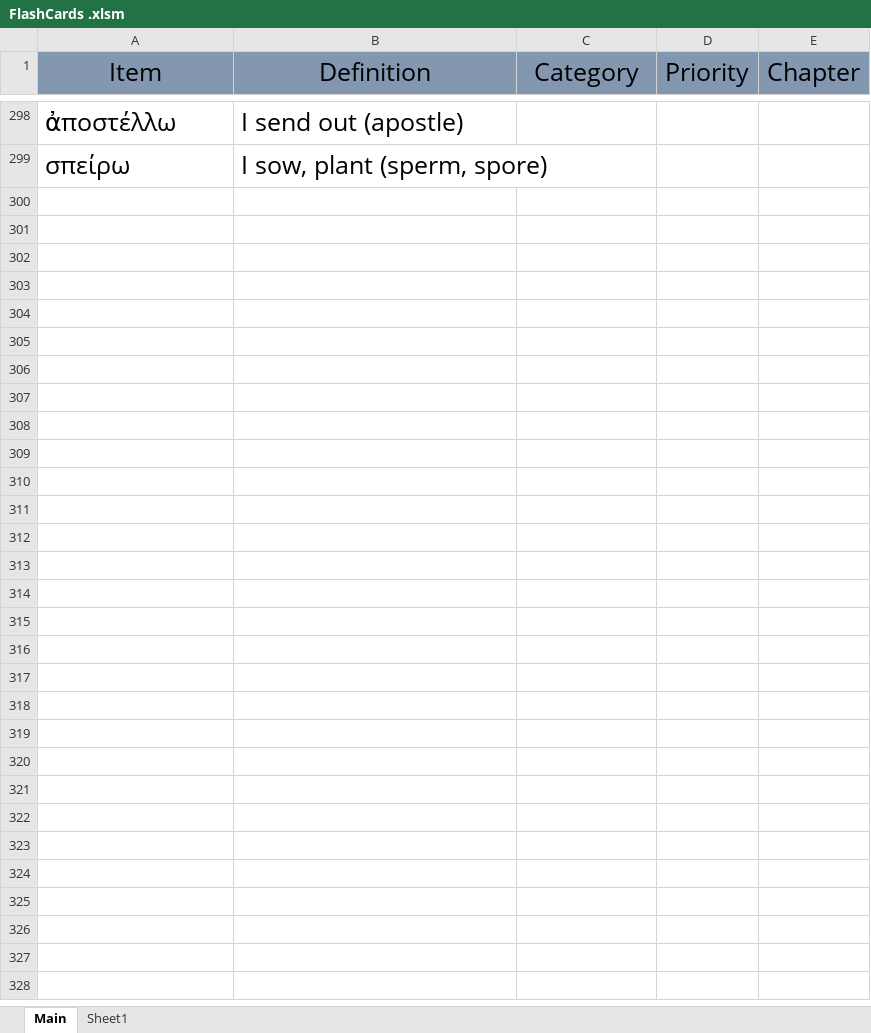
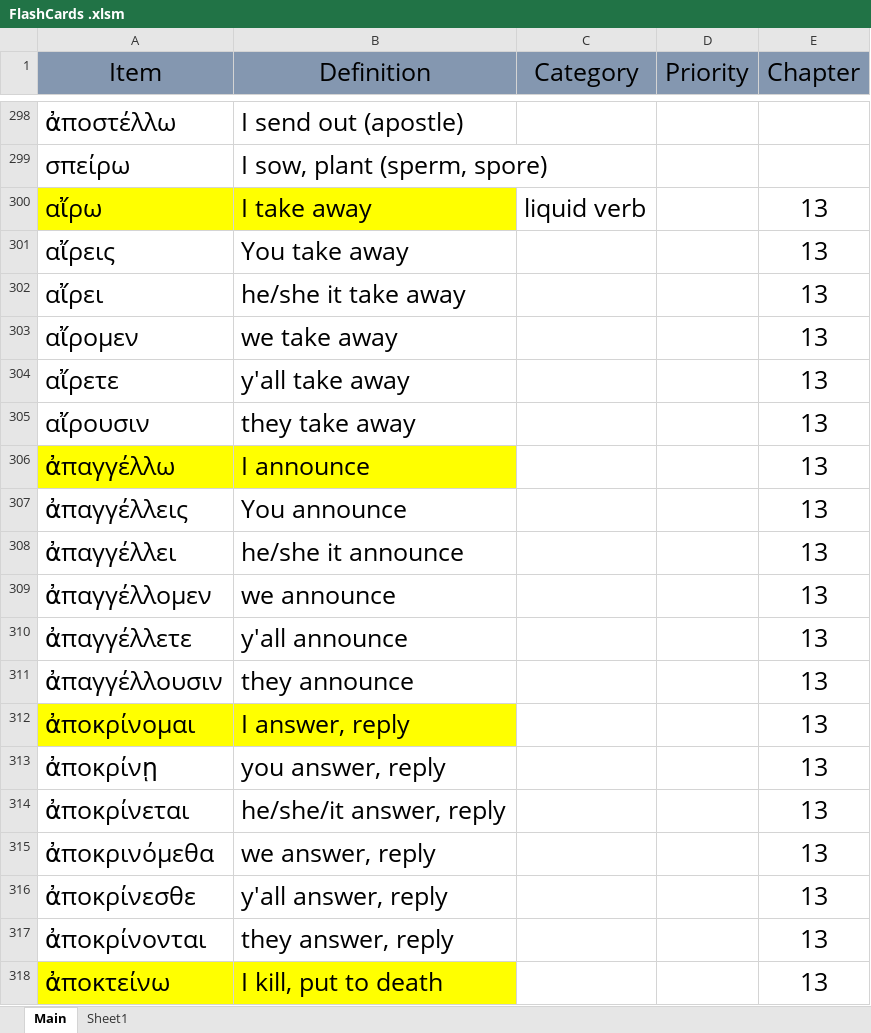
Before and after one commit to PeterSchmurr/Greek_Flashcards, an Excel workbook: FlashCards .xlsm, sheet Main, drawn as a sheet; only a part is shown, gaps mark what is left out; values as stored, in another font and other column widths than the file's, no borders; the diff covers the shown part only; the diff names each change by its address in the sheet, - before the commit and + after, or states it on an @@ line.

Commit message:
Update FlashCards .xlsm

```diff
--- a/FlashCards .xlsm (sheet Main)
+++ b/FlashCards .xlsm (sheet Main)
+row 300: αἴρω | I take away | liquid verb |  | 13
+row 301: αἴρεις | You take away |  |  | 13
+row 302: αἴρει | he/she it take away |  |  | 13
+row 303: αἴρομεν | we take away |  |  | 13
+row 304: αἴρετε | y'all take away |  |  | 13
+row 305: αἴρουσιν | they take away |  |  | 13
+row 306: ἀπαγγέλλω | I announce |  |  | 13
+row 307: ἀπαγγέλλεις | You announce |  |  | 13
+row 308: ἀπαγγέλλει | he/she it announce |  |  | 13
+row 309: ἀπαγγέλλομεν | we announce |  |  | 13
+row 310: ἀπαγγέλλετε | y'all announce |  |  | 13
+row 311: ἀπαγγέλλουσιν | they announce |  |  | 13
+row 312: ἀποκρίνομαι | I answer, reply |  |  | 13
+row 313: ἀποκρίνῃ | you answer, reply |  |  | 13
+row 314: ἀποκρίνεται | he/she/it answer, reply |  |  | 13
+row 315: ἀποκρινόμεθα | we answer, reply |  |  | 13
+row 316: ἀποκρίνεσθε | y'all answer, reply |  |  | 13
+row 317: ἀποκρίνονται | they answer, reply |  |  | 13
+row 318: ἀποκτείνω | I kill, put to death |  |  | 13
```
Also changed, not shown: 143 added rows elsewhere in this sheet.
